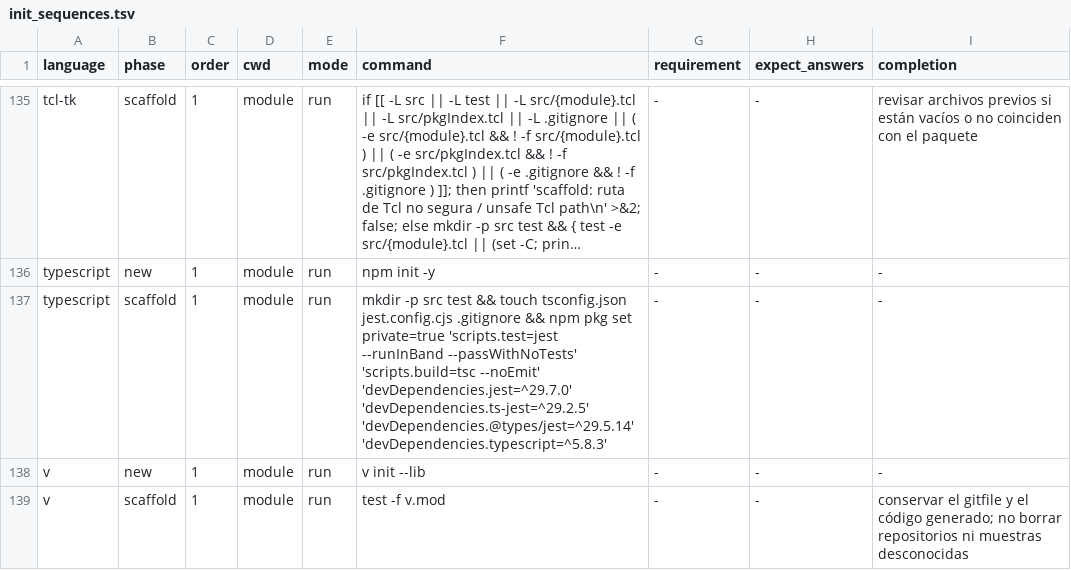
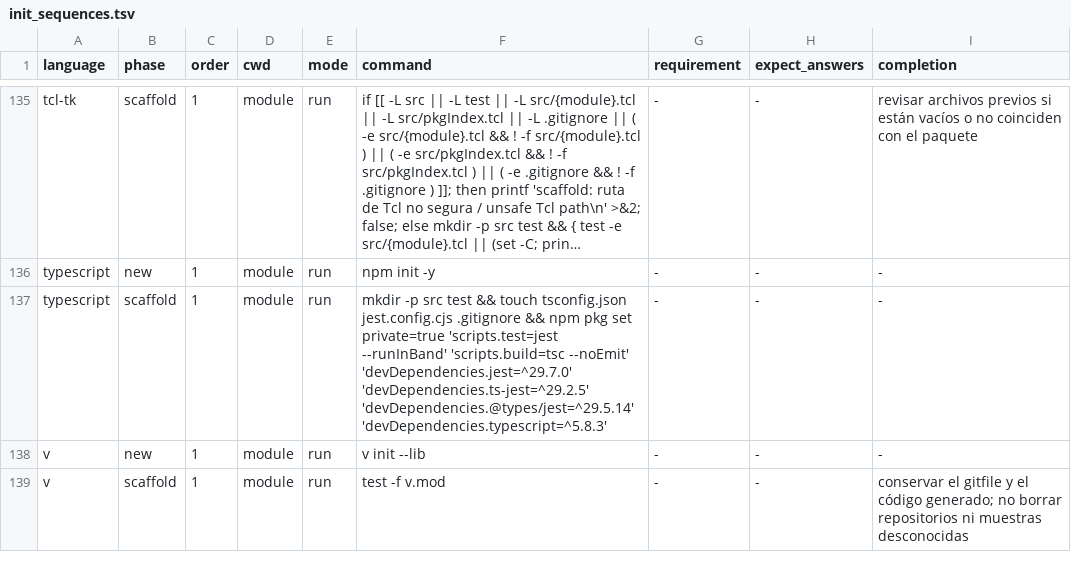
Before and after one commit to yorche3/programming_languages, a TSV file: scripts/data/init_sequences.tsv, drawn as a sheet; only a part is shown, gaps mark what is left out; long unchanged cells end in …; the diff names each change by its address in the sheet, - before the commit and + after, or states it on an @@ line.

```diff
--- a/scripts/data/init_sequences.tsv
+++ b/scripts/data/init_sequences.tsv
-F137 (command): …private=true 'scripts.test=jest --runInBand --passWithNoTests' 'scripts.build=tsc --noEmit'…
+F137 (command): …private=true 'scripts.test=jest --runInBand' 'scripts.build=tsc --noEmit'…
```
Also changed, not shown: scripts/data/languages.tsv, 7 other files.
